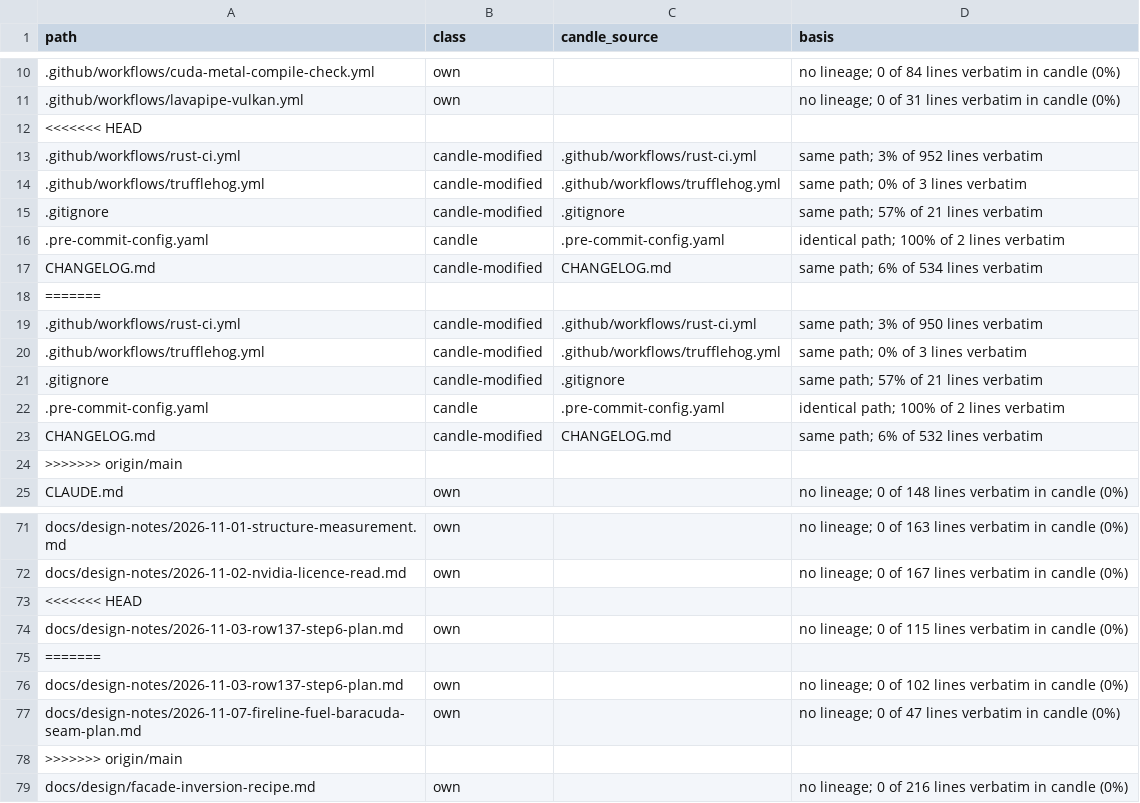
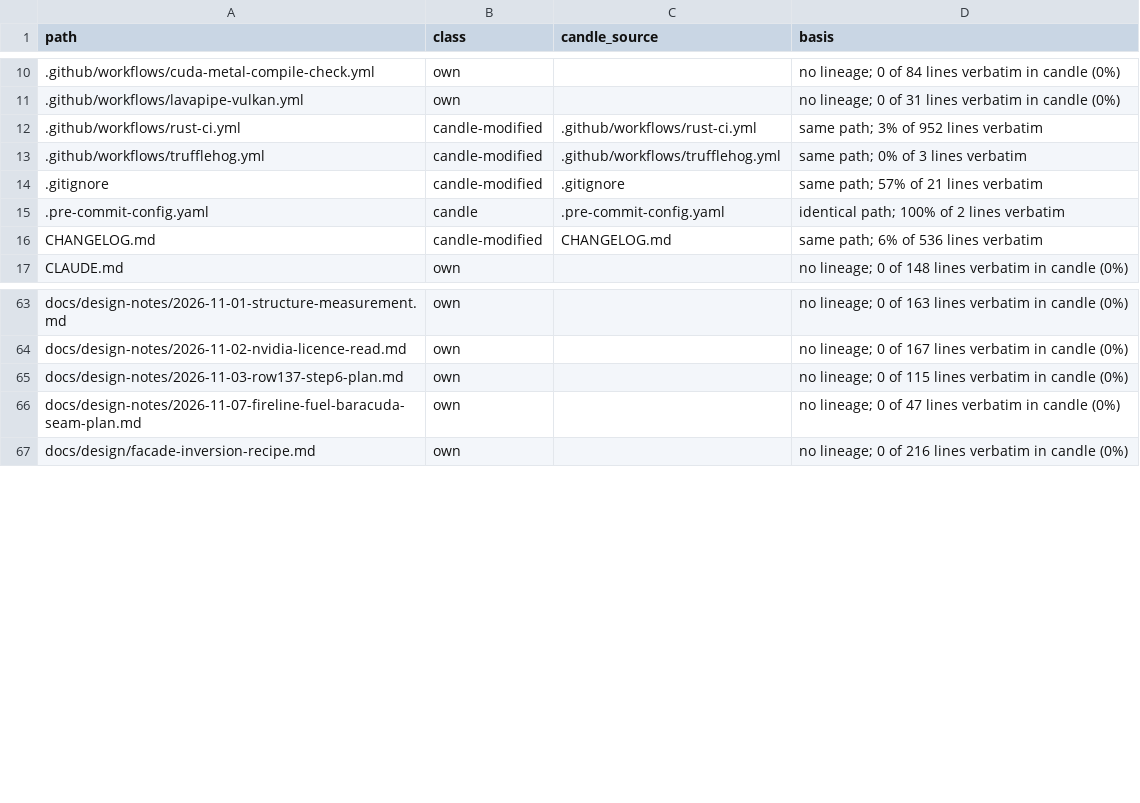
Before and after one commit to ThinkersJournal/fuel, a TSV file: docs/provenance/FILES.tsv, drawn as a sheet; only a part is shown, gaps mark what is left out.

```diff
--- a/docs/provenance/FILES.tsv
+++ b/docs/provenance/FILES.tsv
@@ -11,3 +11,2 @@ path	class	candle_source	basis
 .github/workflows/lavapipe-vulkan.yml	own		no lineage; 0 of 31 lines verbatim in candle (0%)
-<<<<<<< HEAD
 .github/workflows/rust-ci.yml	candle-modified	.github/workflows/rust-ci.yml	same path; 3% of 952 lines verbatim
@@ -16,10 +15,3 @@ path	class	candle_source	basis
 .pre-commit-config.yaml	candle	.pre-commit-config.yaml	identical path; 100% of 2 lines verbatim
-CHANGELOG.md	candle-modified	CHANGELOG.md	same path; 6% of 534 lines verbatim
-=======
-.github/workflows/rust-ci.yml	candle-modified	.github/workflows/rust-ci.yml	same path; 3% of 950 lines verbatim
-.github/workflows/trufflehog.yml	candle-modified	.github/workflows/trufflehog.yml	same path; 0% of 3 lines verbatim
-.gitignore	candle-modified	.gitignore	same path; 57% of 21 lines verbatim
-.pre-commit-config.yaml	candle	.pre-commit-config.yaml	identical path; 100% of 2 lines verbatim
-CHANGELOG.md	candle-modified	CHANGELOG.md	same path; 6% of 532 lines verbatim
->>>>>>> origin/main
+CHANGELOG.md	candle-modified	CHANGELOG.md	same path; 6% of 536 lines verbatim
 CLAUDE.md	own		no lineage; 0 of 148 lines verbatim in candle (0%)
@@ -72,8 +64,4 @@ docs/design-notes/2026-11-01-structure-measurement.md	own		no lineage; 0 of 163
 docs/design-notes/2026-11-02-nvidia-licence-read.md	own		no lineage; 0 of 167 lines verbatim in candle (0%)
-<<<<<<< HEAD
 docs/design-notes/2026-11-03-row137-step6-plan.md	own		no lineage; 0 of 115 lines verbatim in candle (0%)
-=======
-docs/design-notes/2026-11-03-row137-step6-plan.md	own		no lineage; 0 of 102 lines verbatim in candle (0%)
 docs/design-notes/2026-11-07-fireline-fuel-baracuda-seam-plan.md	own		no lineage; 0 of 47 lines verbatim in candle (0%)
->>>>>>> origin/main
 docs/design/facade-inversion-recipe.md	own		no lineage; 0 of 216 lines verbatim in candle (0%)
```
